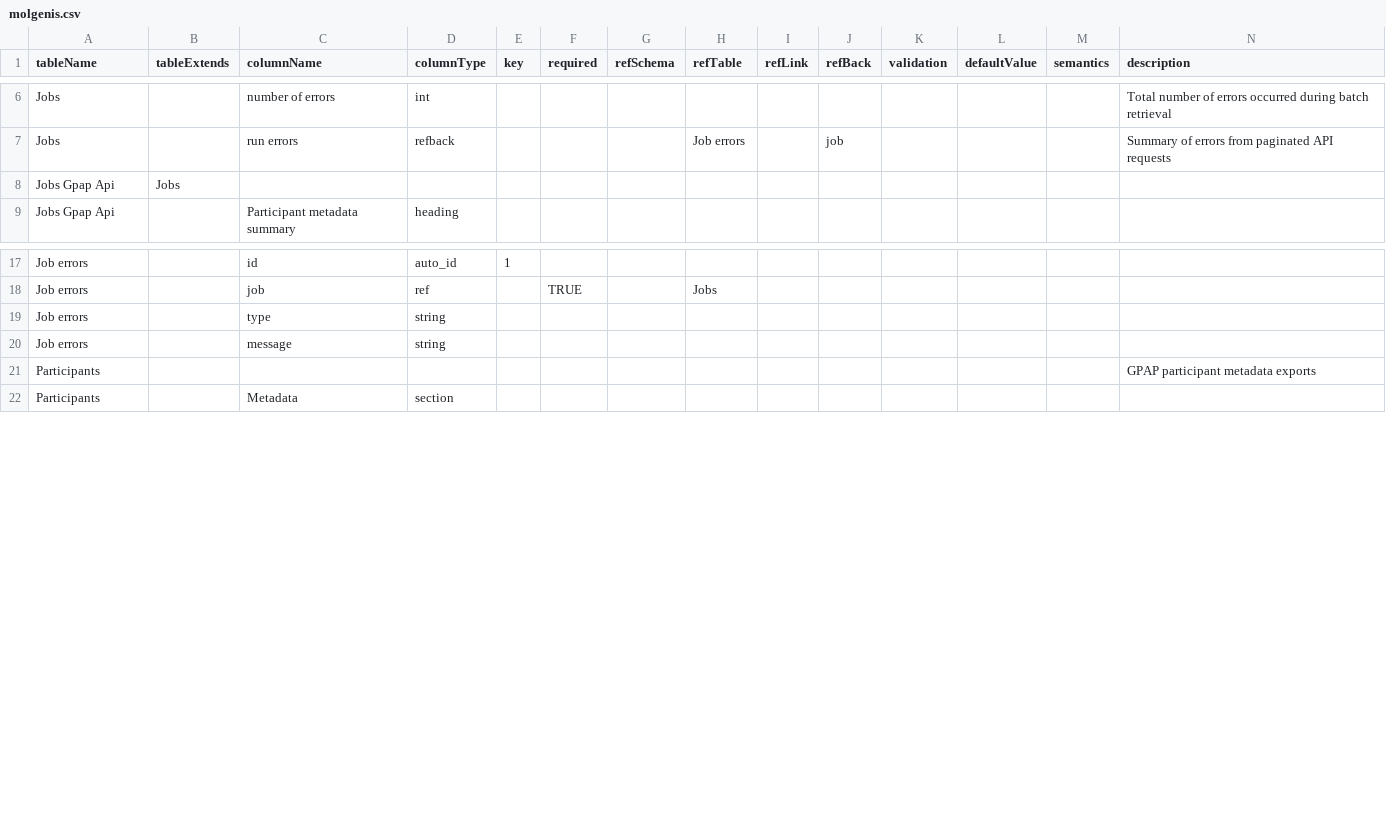
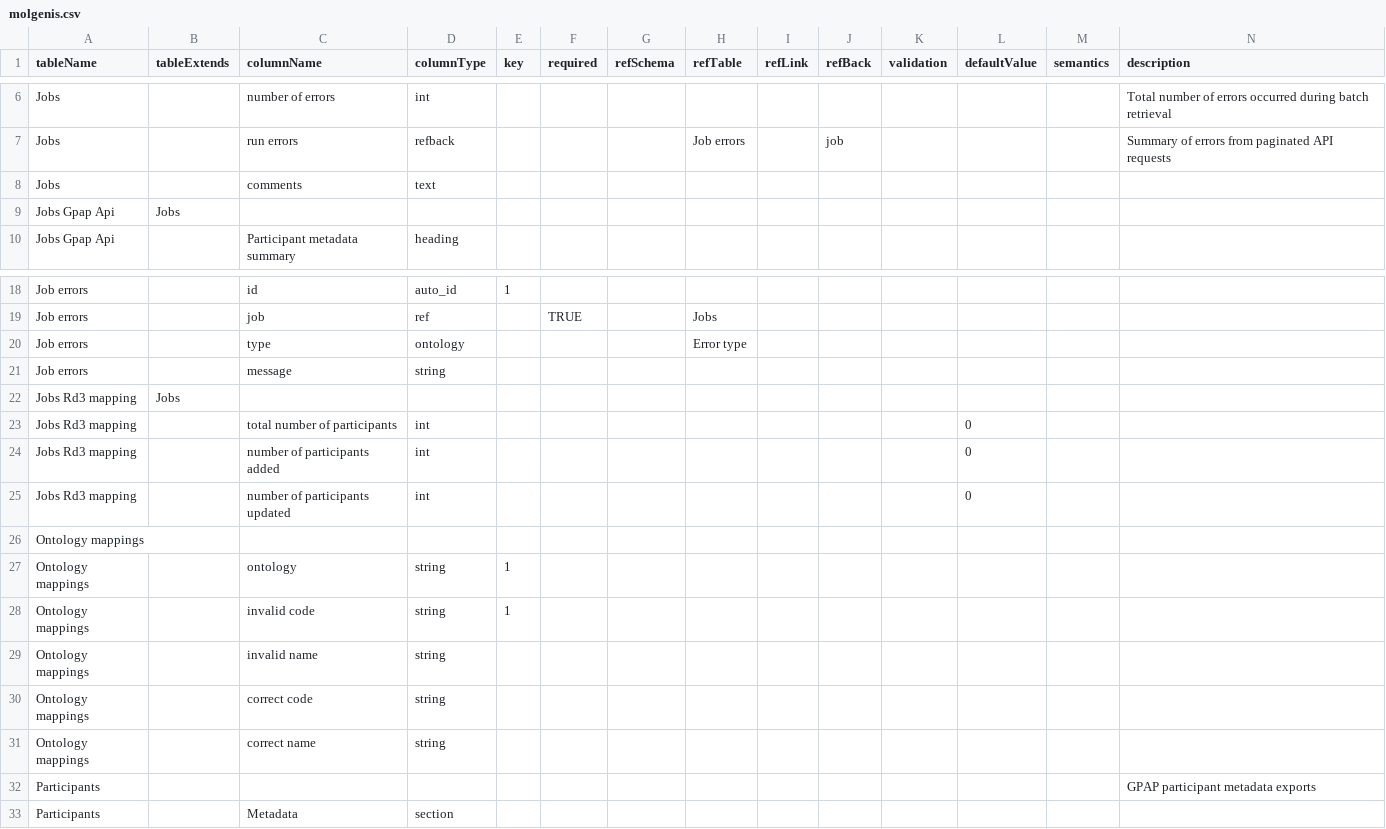
Before and after one commit to molgenis/projects-erdera, a CSV file: model/staging_area/molgenis.csv, drawn as a sheet; only a part is shown, gaps mark what is left out; addresses are those after the commit; rows hold the shown columns only; the diff names each change by its address in the sheet, - before the commit and + after, or states it on an @@ line.

Commit message:
feat: updates on participants mapping script - adding processing flags (#10)
Co-authored-by: dcruvolo <davidruvolo51@gmail.com>
Co-authored-by: Oudijk <w.f.oudijk@mac.home>
Co-authored-by: Oudijk <w.f.oudijk@MacBook-Pro-van-Oudijk.local>

```diff
--- a/model/staging_area/molgenis.csv
+++ b/model/staging_area/molgenis.csv
+row 8: Jobs |  | comments | text
-D20 (columnType): string
+D20 (columnType): ontology
-H20 (refTable): (empty)
+H20 (refTable): Error type
+row 22: Jobs Rd3 mapping | Jobs
+row 23: Jobs Rd3 mapping |  | total number of participants | int |  |  |  |  |  |  |  | 0
+row 24: Jobs Rd3 mapping |  | number of participants added | int |  |  |  |  |  |  |  | 0
+row 25: Jobs Rd3 mapping |  | number of participants updated | int |  |  |  |  |  |  |  | 0
+row 26: Ontology mappings
+row 27: Ontology mappings |  | ontology | string | 1
+row 28: Ontology mappings |  | invalid code | string | 1
+row 29: Ontology mappings |  | invalid name | string
+row 30: Ontology mappings |  | correct code | string
+row 31: Ontology mappings |  | correct name | string
```
Also changed, not shown: 1 other file.
